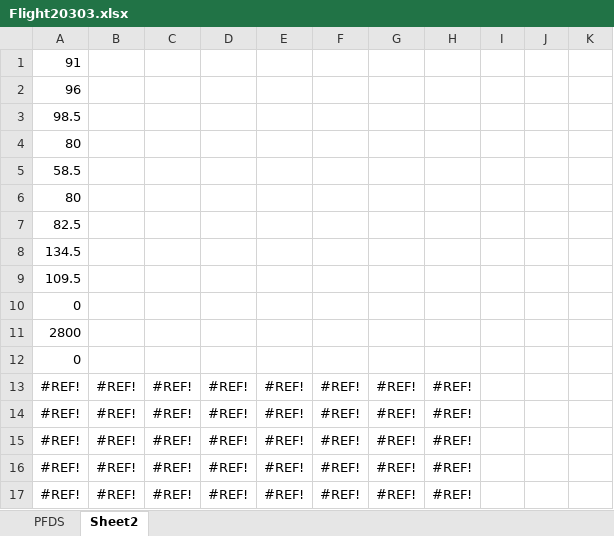
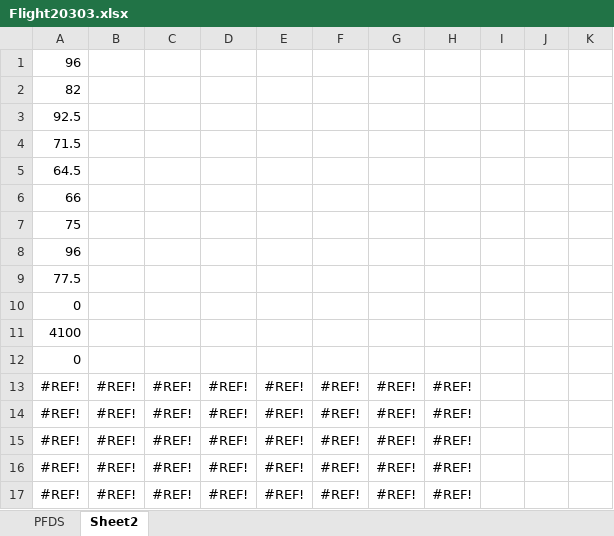
Before and after one commit to borismul/SVV_FlightDynamics, an Excel workbook: First Measurement Series/Flight20303.xlsx, sheet Sheet2, drawn as a sheet; only a part is shown; values as stored, in another font and other column widths than the file's, no borders; removed rows and columns are numbered as before the commit, all else as after; the diff covers the shown part only; the diff names each change by its address in the sheet, - before the commit and + after, or states it on an @@ line.

```diff
--- a/First Measurement Series/Flight20303.xlsx (sheet Sheet2)
+++ b/First Measurement Series/Flight20303.xlsx (sheet Sheet2)
-row 1: 91
-A2: 98.5
+A2: 82
-A3: 80
+A3: 92.5
-A4: 58.5
+A4: 71.5
-A5: 80
+A5: 64.5
-A6: 82.5
+A6: 66
-A7: 134.5
+A7: 75
-A8: 109.5
+A8: 96
+row 9: 77.5
-A11: 2800
+A11: 4100
```
Also changed, not shown: 15 added rows and 15 removed rows elsewhere in this sheet, sheet PFDS, formulas that keep their value, 9 other files.
